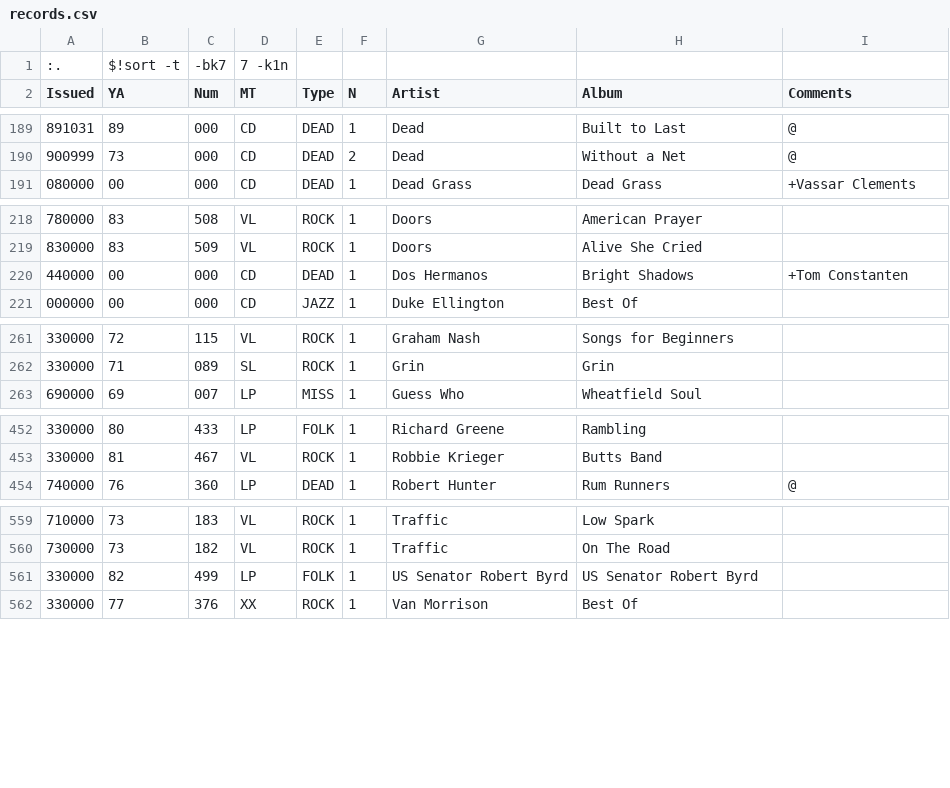
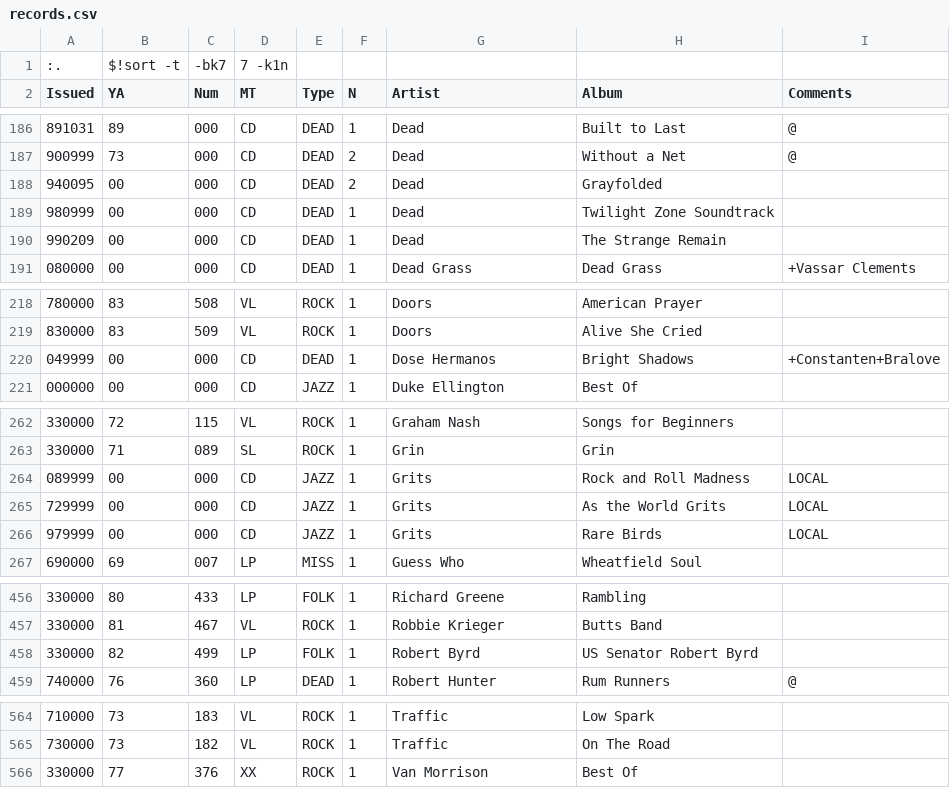
Before and after one commit to jecottrell3/inventory, a CSV file: music/records.csv, drawn as a sheet; only a part is shown, gaps mark what is left out; the diff covers the shown part only.

```diff
--- a/music/records.csv
+++ b/music/records.csv
@@ -190,2 +187,5 @@ Issued,YA,Num,MT,Type,N,Artist,Album,Comments
 900999,73,000,CD,DEAD,2,Dead,Without a Net,@
+940095,00,000,CD,DEAD,2,Dead,Grayfolded,
+980999,00,000,CD,DEAD,1,Dead,Twilight Zone Soundtrack,
+990209,00,000,CD,DEAD,1,Dead,The Strange Remain,
 080000,00,000,CD,DEAD,1,Dead Grass,Dead Grass,+Vassar Clements
@@ -219,3 +219,3 @@ Issued,YA,Num,MT,Type,N,Artist,Album,Comments
 830000,83,509,VL,ROCK,1,Doors,Alive She Cried,
-440000,00,000,CD,DEAD,1,Dos Hermanos,Bright Shadows,+Tom Constanten
+049999,00,000,CD,DEAD,1,Dose Hermanos,Bright Shadows,+Constanten+Bralove
 000000,00,000,CD,JAZZ,1,Duke Ellington,Best Of,
@@ -262,2 +263,5 @@ Issued,YA,Num,MT,Type,N,Artist,Album,Comments
 330000,71,089,SL,ROCK,1,Grin,Grin,
+089999,00,000,CD,JAZZ,1,Grits,Rock and Roll Madness,LOCAL
+729999,00,000,CD,JAZZ,1,Grits,As the World Grits,LOCAL
+979999,00,000,CD,JAZZ,1,Grits,Rare Birds,LOCAL
 690000,69,007,LP,MISS,1,Guess Who,Wheatfield Soul,
@@ -453,2 +457,3 @@ Issued,YA,Num,MT,Type,N,Artist,Album,Comments
 330000,81,467,VL,ROCK,1,Robbie Krieger,Butts Band,
+330000,82,499,LP,FOLK,1,Robert Byrd,US Senator Robert Byrd,
 740000,76,360,LP,DEAD,1,Robert Hunter,Rum Runners,@
@@ -560,3 +565,2 @@ Issued,YA,Num,MT,Type,N,Artist,Album,Comments
 730000,73,182,VL,ROCK,1,Traffic,On The Road,
-330000,82,499,LP,FOLK,1,US Senator Robert Byrd,US Senator Robert Byrd,
 330000,77,376,XX,ROCK,1,Van Morrison,Best Of,
```
Also changed, not shown: 3 added rows, 5 removed rows and 10 edited cells elsewhere in this file.
